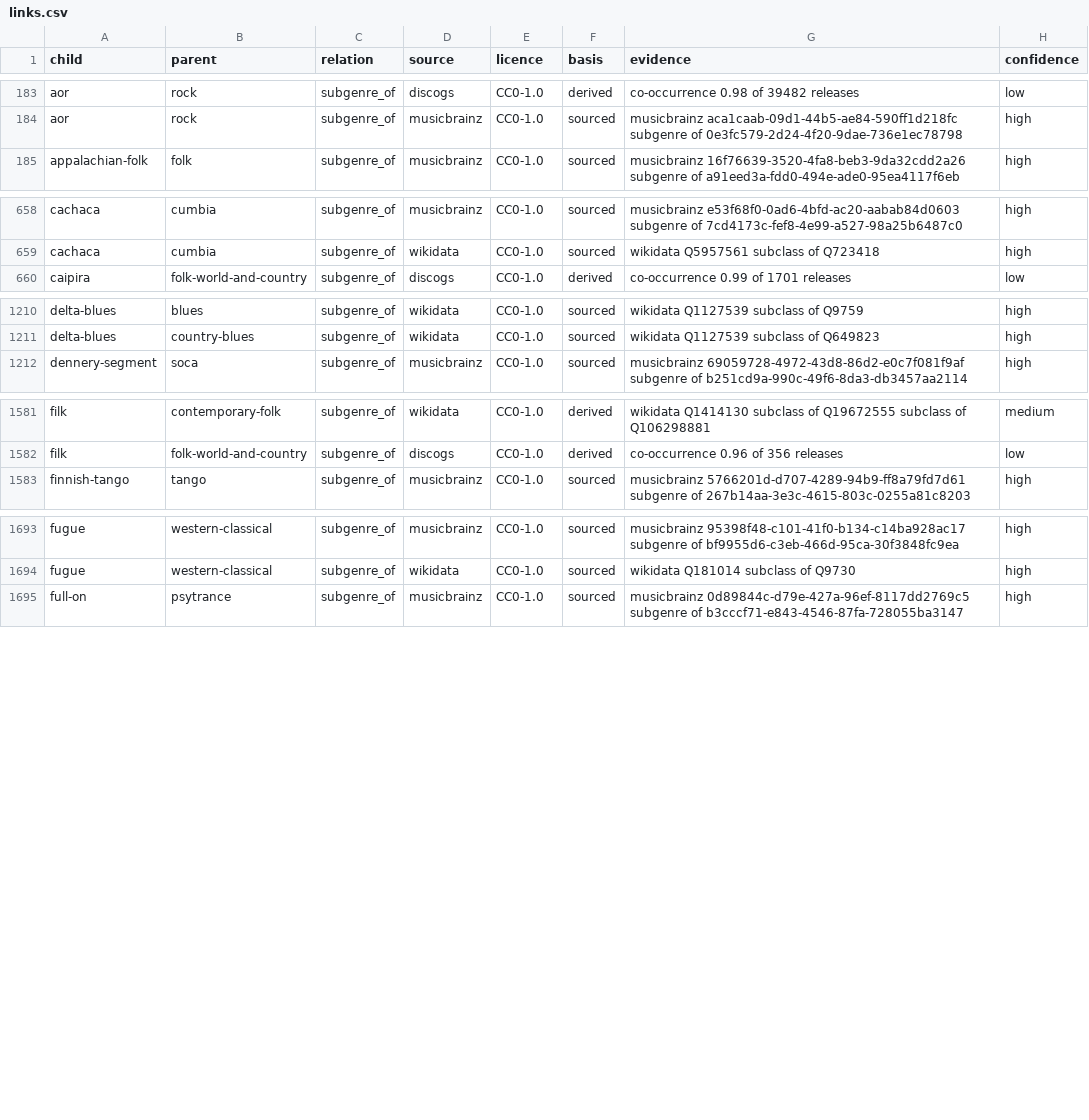
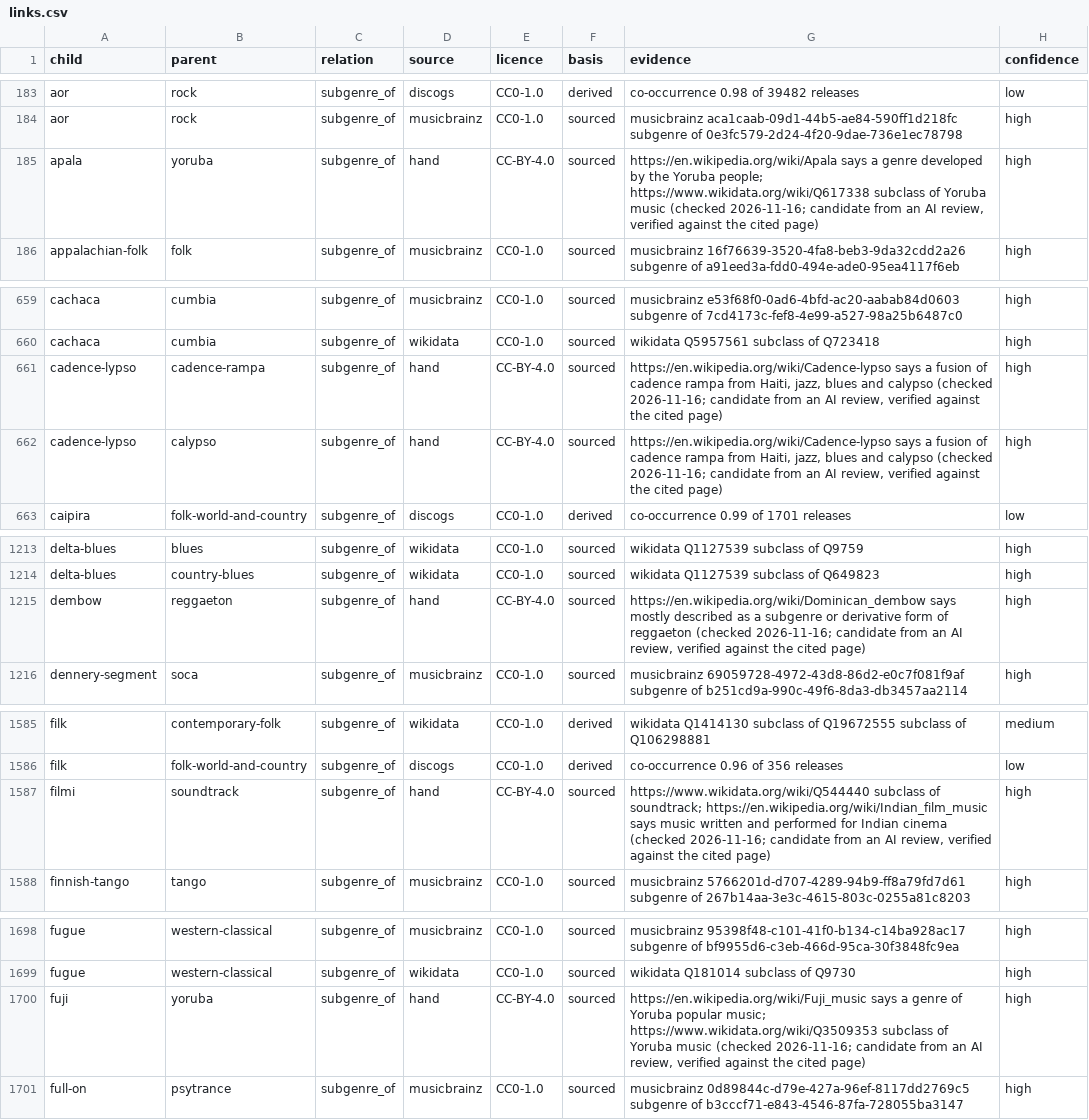
Before and after one commit to UniversalSyntropy/music-genre-taxonomy, a CSV file: data/links.csv, drawn as a sheet; only a part is shown, gaps mark what is left out; the diff covers the shown part only; the diff names each change by its address in the sheet, - before the commit and + after, or states it on an @@ line.

```diff
--- a/data/links.csv
+++ b/data/links.csv
+row 185: apala | yoruba | subgenre_of | hand | CC-BY-4.0 | sourced | https://en.wikipedia.org/wiki/Apala says a genre developed by the Yoruba people; https://www.wikidata.org/wiki/Q617338 subclass of Yoruba music (checked 2026-11-16; candidate from an AI review, verified against the cited page) | high
+row 661: cadence-lypso | cadence-rampa | subgenre_of | hand | CC-BY-4.0 | sourced | https://en.wikipedia.org/wiki/Cadence-lypso says a fusion of cadence rampa from Haiti, jazz, blues and calypso (checked 2026-11-16; candidate from an AI review, verified against the cited page) | high
+row 662: cadence-lypso | calypso | subgenre_of | hand | CC-BY-4.0 | sourced | https://en.wikipedia.org/wiki/Cadence-lypso says a fusion of cadence rampa from Haiti, jazz, blues and calypso (checked 2026-11-16; candidate from an AI review, verified against the cited page) | high
+row 1215: dembow | reggaeton | subgenre_of | hand | CC-BY-4.0 | sourced | https://en.wikipedia.org/wiki/Dominican_dembow says mostly described as a subgenre or derivative form of reggaeton (checked 2026-11-16; candidate from an AI review, verified against the cited page) | high
+row 1587: filmi | soundtrack | subgenre_of | hand | CC-BY-4.0 | sourced | https://www.wikidata.org/wiki/Q544440 subclass of soundtrack; https://en.wikipedia.org/wiki/Indian_film_music says music written and performed for Indian cinema (checked 2026-11-16; candidate from an AI review, verified against the cited page) | high
+row 1700: fuji | yoruba | subgenre_of | hand | CC-BY-4.0 | sourced | https://en.wikipedia.org/wiki/Fuji_music says a genre of Yoruba popular music; https://www.wikidata.org/wiki/Q3509353 subclass of Yoruba music (checked 2026-11-16; candidate from an AI review, verified against the cited page) | high
```
Also changed, not shown: 5 added rows elsewhere in this file, data/nodes.csv, 11 other files.
